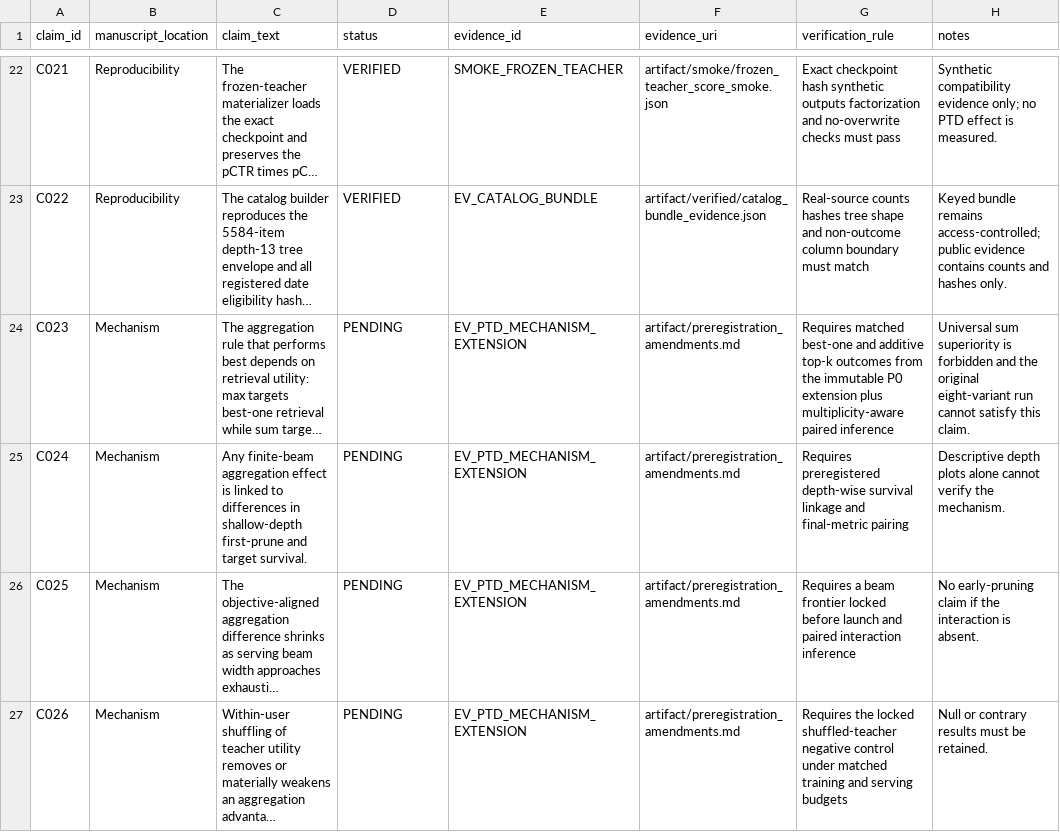
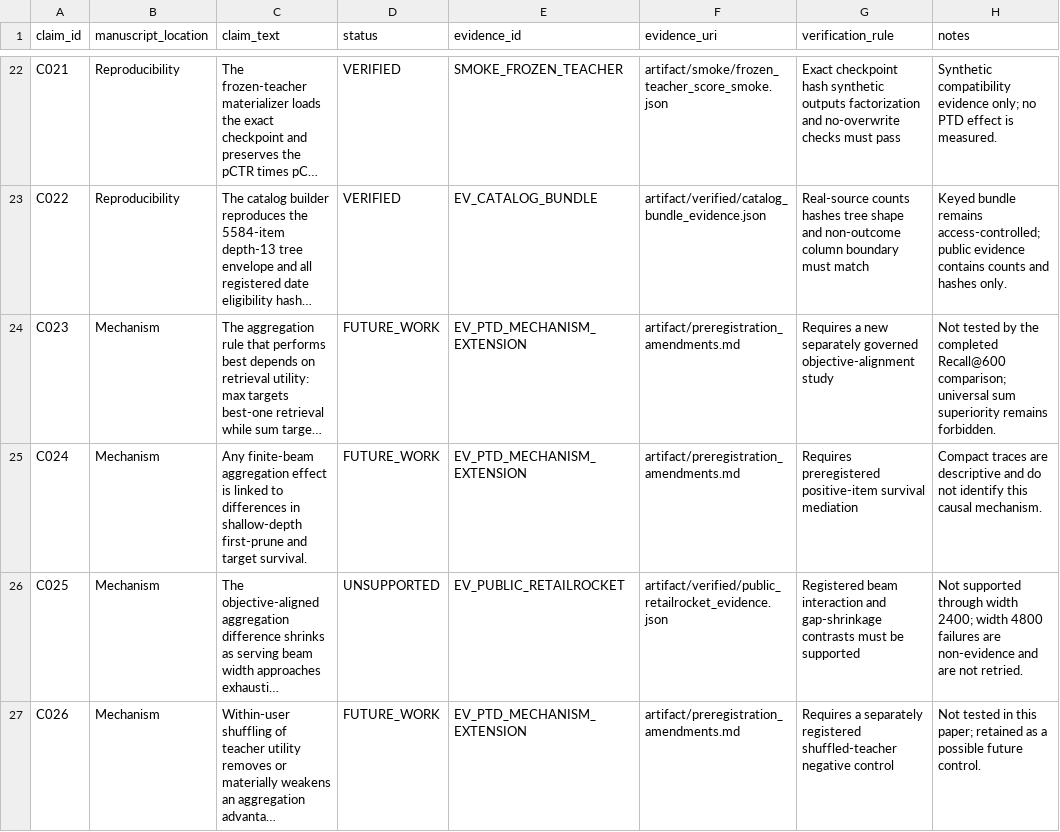
Before and after one commit to natomi1203/zenn-content, a CSV file: research/ptd-sigir-2027/artifact/claim_evidence_ledger.csv, drawn as a sheet; only a part is shown, gaps mark what is left out; long unchanged cells end in …; the diff covers the shown part only; the diff names each change by its address in the sheet, - before the commit and + after, or states it on an @@ line.

Commit message:
docs: finalize negative PTD validation paper

```diff
--- a/research/ptd-sigir-2027/artifact/claim_evidence_ledger.csv
+++ b/research/ptd-sigir-2027/artifact/claim_evidence_ledger.csv
-D24:D25 (status): PENDING
+D24:D25 (status): FUTURE_WORK
-G24 (verification_rule): Requires matched best-one and additive top-k outcomes from the immutable P0 extension plus multiplicity-aware paired inference
+G24 (verification_rule): Requires a new separately governed objective-alignment study
-H24 (notes): Universal sum superiority is forbidden and the original eight-variant run cannot satisfy this claim.
+H24 (notes): Not tested by the completed Recall@600 comparison; universal sum superiority remains forbidden.
-G25 (verification_rule): Requires preregistered depth-wise survival linkage and final-metric pairing
+G25 (verification_rule): Requires preregistered positive-item survival mediation
-H25 (notes): Descriptive depth plots alone cannot verify the mechanism.
+H25 (notes): Compact traces are descriptive and do not identify this causal mechanism.
-D26 (status): PENDING
+D26 (status): UNSUPPORTED
-E26 (evidence_id): EV_PTD_MECHANISM_EXTENSION
+E26 (evidence_id): EV_PUBLIC_RETAILROCKET
-F26 (evidence_uri): artifact/preregistration_amendments.md
+F26 (evidence_uri): artifact/verified/public_retailrocket_evidence.json
-G26 (verification_rule): Requires a beam frontier locked before launch and paired interaction inference
+G26 (verification_rule): Registered beam interaction and gap-shrinkage contrasts must be supported
-H26 (notes): No early-pruning claim if the interaction is absent.
+H26 (notes): Not supported through width 2400; width 4800 failures are non-evidence and are not retried.
-D27 (status): PENDING
+D27 (status): FUTURE_WORK
-G27 (verification_rule): Requires the locked shuffled-teacher negative control under matched training and serving budgets
+G27 (verification_rule): Requires a separately registered shuffled-teacher negative control
-H27 (notes): Null or contrary results must be retained.
+H27 (notes): Not tested in this paper; retained as a possible future control.
```
Also changed, not shown: 19 edited cells elsewhere in this file, 11 other files.
